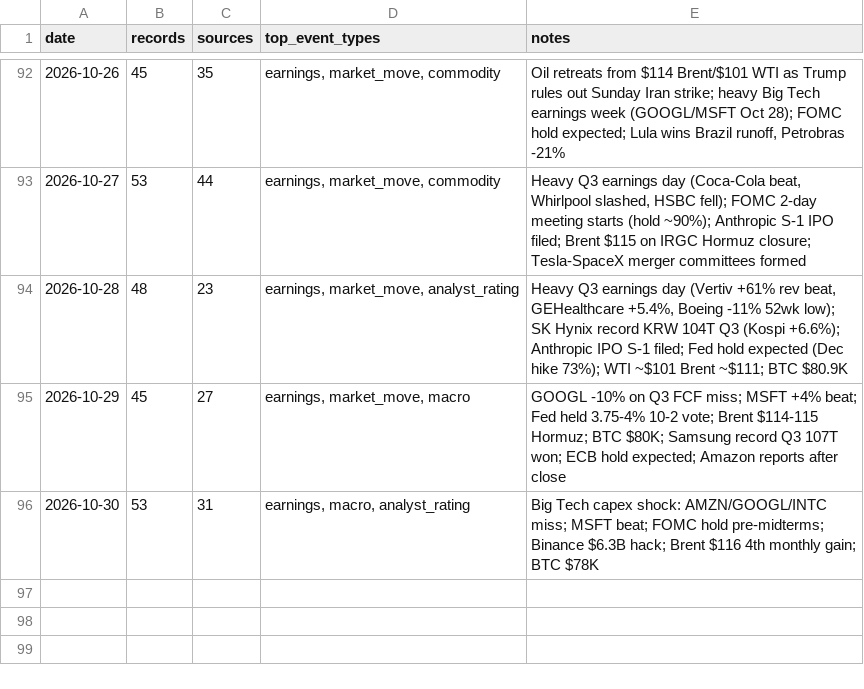
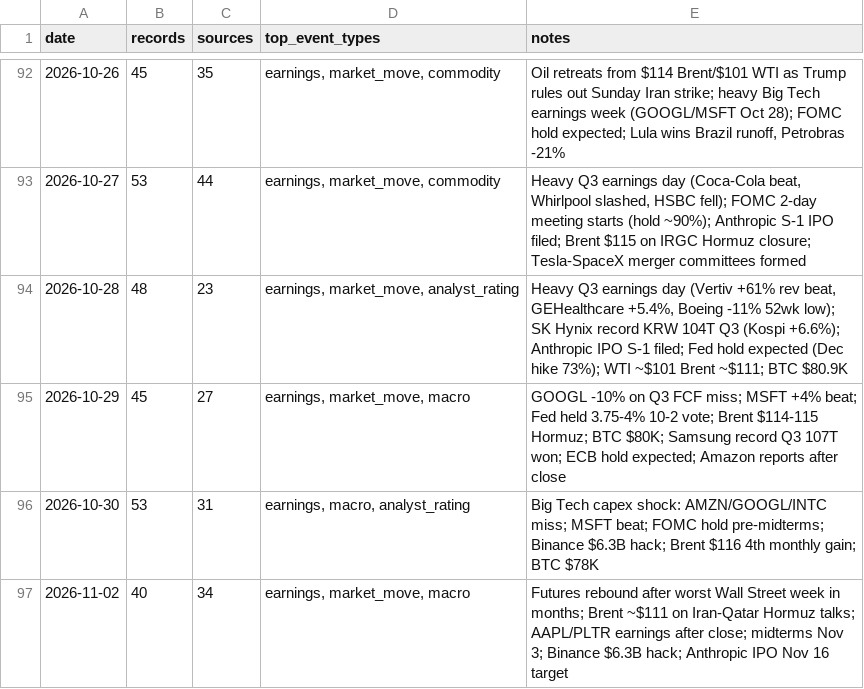
Before and after one commit to Steve8323/stock-news-corpus, a CSV file: data/INDEX.csv, drawn as a sheet; only a part is shown, gaps mark what is left out.

```diff
--- a/data/INDEX.csv
+++ b/data/INDEX.csv
@@ -96 +96,2 @@ date,records,sources,top_event_types,notes
 2026-10-30,53,31,"earnings, macro, analyst_rating","Big Tech capex shock: AMZN/GOOGL/INTC miss; MSFT beat; FOMC hold pre-midterms; Binance $6.3B hack; Brent $116 4th monthly gain; BTC $78K"
+2026-11-02,40,34,"earnings, market_move, macro","Futures rebound after worst Wall Street week in months; Brent ~$111 on Iran-Qatar Hormuz talks; AAPL/PLTR earnings after close; midterms Nov 3; Binance $6.3B hack; Anthropic IPO Nov 16 target"
```
Also changed, not shown: 1 other file.
